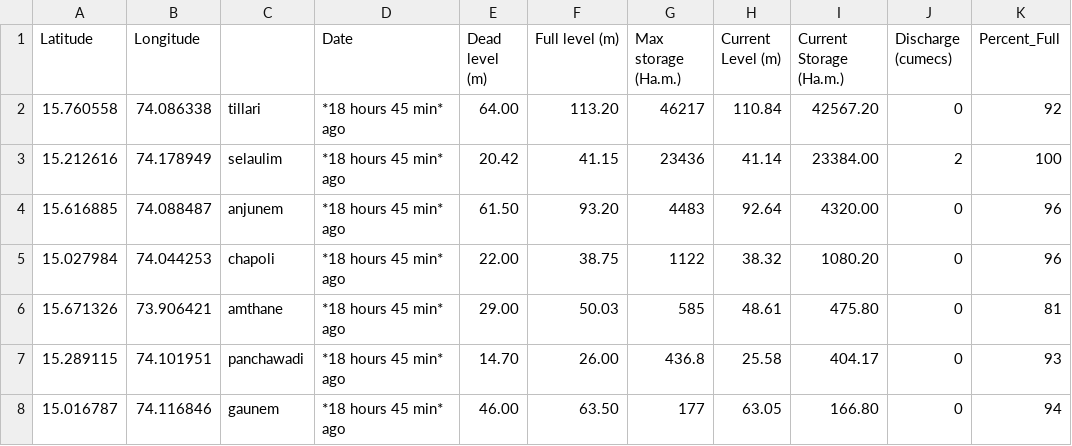
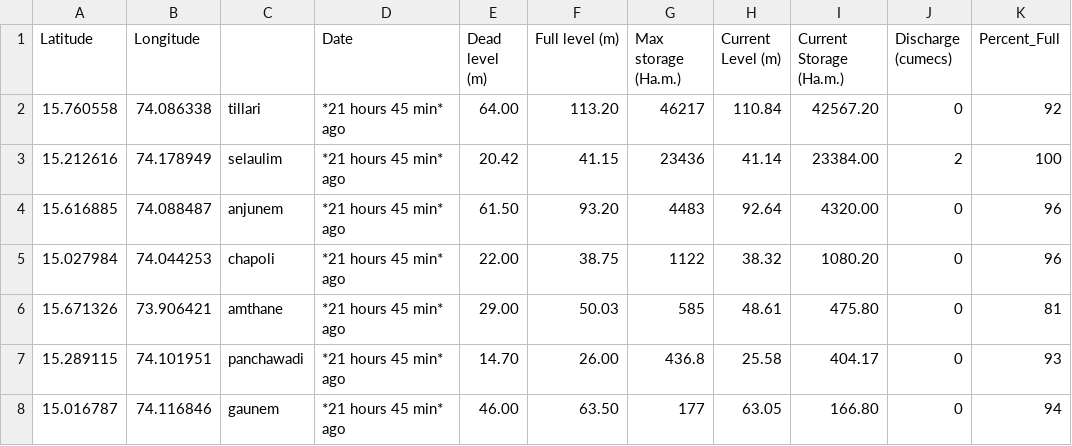
Before and after one commit to alansaviolobo/google-sheets-to-json-converter, a CSV file: data/Dam-Levels.csv, drawn as a sheet; only a part is shown; the diff names each change by its address in the sheet, - before the commit and + after, or states it on an @@ line.

```diff
--- a/data/Dam-Levels.csv
+++ b/data/Dam-Levels.csv
-D2:D8 (Date): *18 hours 45 min* ago
+D2:D8 (Date): *21 hours 45 min* ago
```
Also changed, not shown: 3 other files.
